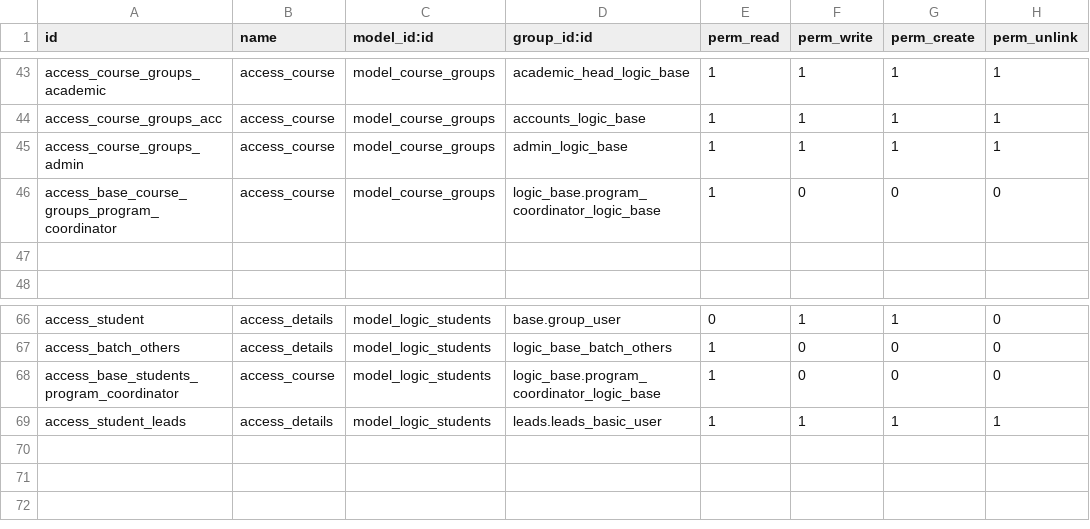
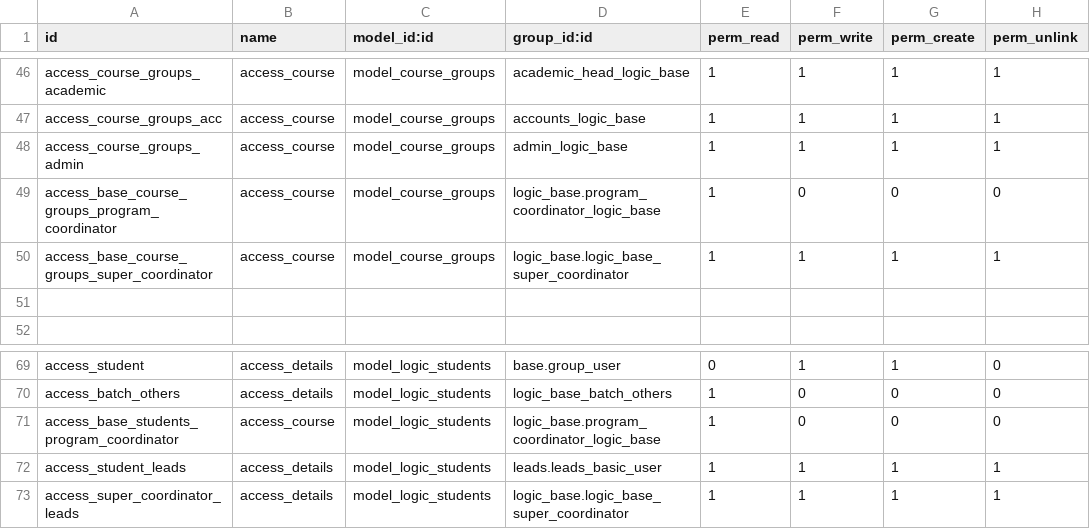
Before and after one commit to muhammedmurshid/logic_base, a CSV file: security/ir.model.access.csv, drawn as a sheet; only a part is shown, gaps mark what is left out; the diff covers the shown part only.

Commit message:
added new group super coordinator

```diff
--- a/security/ir.model.access.csv
+++ b/security/ir.model.access.csv
@@ -46,2 +49,3 @@ access_course_groups_admin,access_course,model_course_groups,admin_logic_base,1,
 access_base_course_groups_program_coordinator,access_course,model_course_groups,logic_base.program_coordinator_logic_base,1,0,0,0
+access_base_course_groups_super_coordinator,access_course,model_course_groups,logic_base.logic_base_super_coordinator,1,1,1,1
 
@@ -69 +72,2 @@ access_base_students_program_coordinator,access_course,model_logic_students,logi
 access_student_leads,access_details,model_logic_students,leads.leads_basic_user,1,1,1,1
+access_super_coordinator_leads,access_details,model_logic_students,logic_base.logic_base_super_coordinator,1,1,1,1
```
Also changed, not shown: 3 added rows, 1 removed row and 16 edited cells elsewhere in this file, 3 other files.
